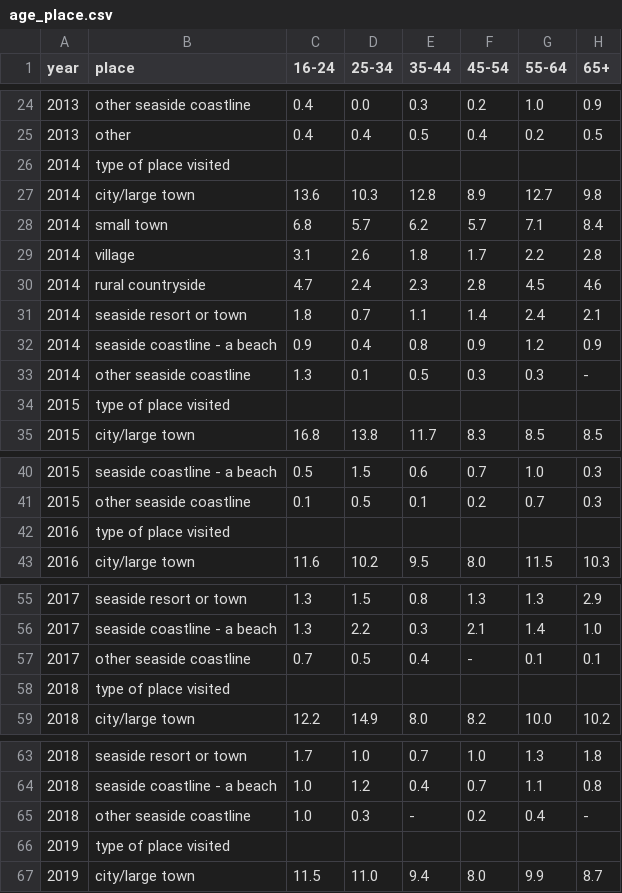
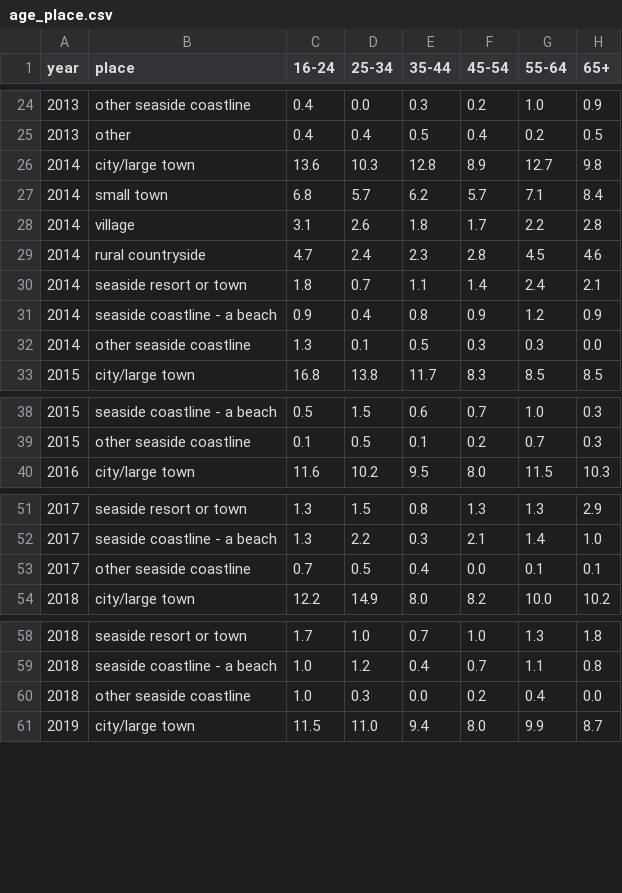
Before and after one commit to Altanis-Wu/dissertation, a CSV file: data/age/age_place.csv, drawn as a sheet; only a part is shown, gaps mark what is left out; the diff covers the shown part only.

Commit message:
Finish clean up visitor and transports data

```diff
--- a/data/age/age_place.csv
+++ b/data/age/age_place.csv
@@ -25,3 +25,2 @@ year,place,16-24,25-34,35-44,45-54,55-64,65+
 2013,other,0.4,0.4,0.5,0.4,0.2,0.5
-2014,type of place visited,,,,,,
 2014,city/large town,13.6,10.3,12.8,8.9,12.7,9.8
@@ -32,4 +31,3 @@ year,place,16-24,25-34,35-44,45-54,55-64,65+
 2014,seaside coastline - a beach,0.9,0.4,0.8,0.9,1.2,0.9
-2014,other seaside coastline,1.3,0.1,0.5,0.3,0.3,-
-2015,type of place visited,,,,,,
+2014,other seaside coastline,1.3,0.1,0.5,0.3,0.3,0.0
 2015,city/large town,16.8,13.8,11.7,8.3,8.5,8.5
@@ -41,3 +39,2 @@ year,place,16-24,25-34,35-44,45-54,55-64,65+
 2015,other seaside coastline,0.1,0.5,0.1,0.2,0.7,0.3
-2016,type of place visited,,,,,,
 2016,city/large town,11.6,10.2,9.5,8.0,11.5,10.3
@@ -56,4 +52,3 @@ year,place,16-24,25-34,35-44,45-54,55-64,65+
 2017,seaside coastline - a beach,1.3,2.2,0.3,2.1,1.4,1.0
-2017,other seaside coastline,0.7,0.5,0.4,-,0.1,0.1
-2018,type of place visited,,,,,,
+2017,other seaside coastline,0.7,0.5,0.4,0.0,0.1,0.1
 2018,city/large town,12.2,14.9,8.0,8.2,10.0,10.2
@@ -64,4 +59,3 @@ year,place,16-24,25-34,35-44,45-54,55-64,65+
 2018,seaside coastline - a beach,1.0,1.2,0.4,0.7,1.1,0.8
-2018,other seaside coastline,1.0,0.3,-,0.2,0.4,-
-2019,type of place visited,,,,,,
+2018,other seaside coastline,1.0,0.3,0.0,0.2,0.4,0.0
 2019,city/large town,11.5,11.0,9.4,8.0,9.9,8.7
```
Also changed, not shown: 1 removed row elsewhere in this file, data/children/children_place.csv, data/gender/gender_place.csv, 35 other files.
